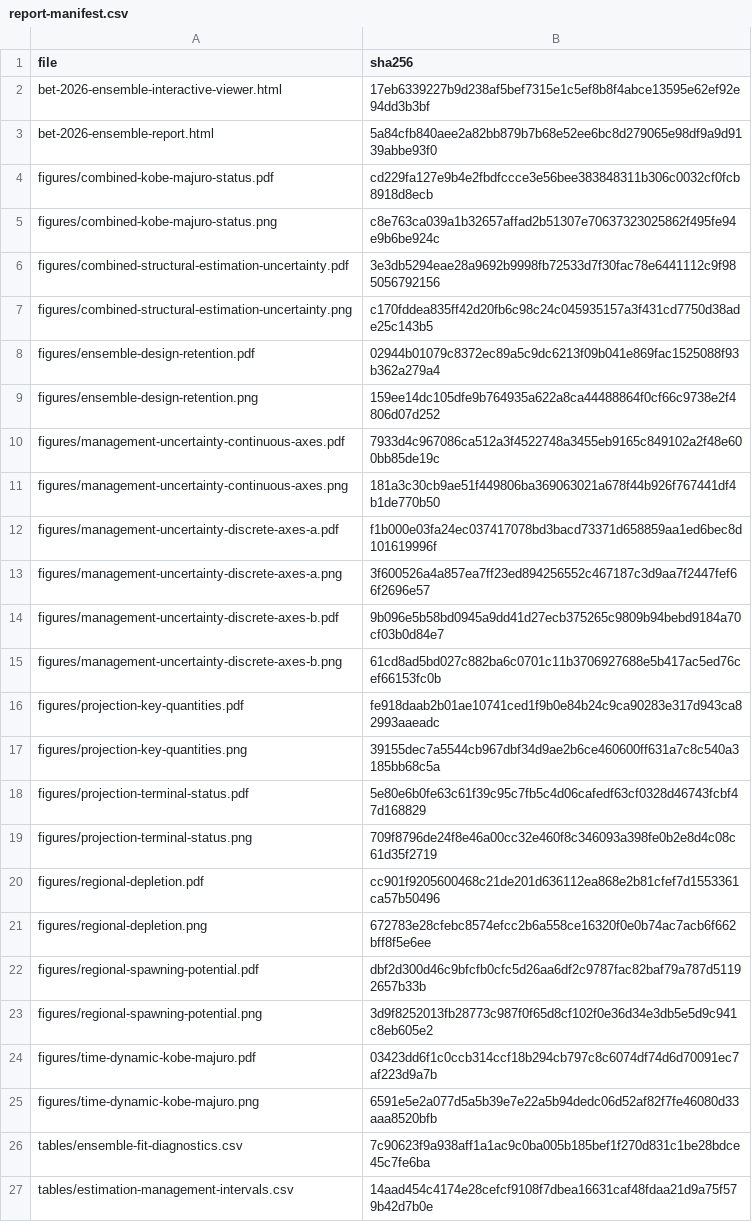
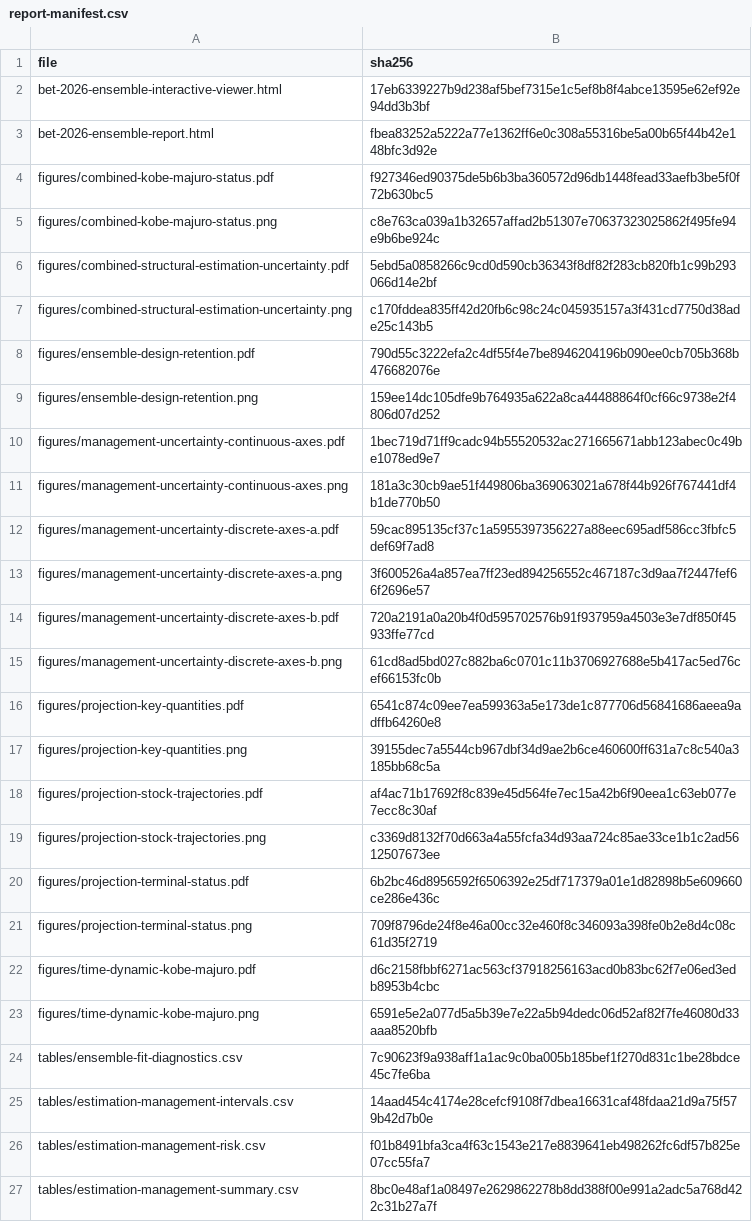
Before and after one commit to PacificCommunity/ofp-sam-bet-2026-ensemble, a CSV file: results/report-manifest.csv, drawn as a sheet; only a part is shown; the shorter side is filled out with more unchanged rows.

Commit message:
Focus projections on all-region trajectories

```diff
--- a/results/report-manifest.csv
+++ b/results/report-manifest.csv
@@ -2,24 +2,22 @@
 "bet-2026-ensemble-interactive-viewer.html","17eb6339227b9d238af5bef7315e1c5ef8b8f4abce13595e62ef92e94dd3b3bf"
-"bet-2026-ensemble-report.html","5a84cfb840aee2a82bb879b7b68e52ee6bc8d279065e98df9a9d9139abbe93f0"
-"figures/combined-kobe-majuro-status.pdf","cd229fa127e9b4e2fbdfccce3e56bee383848311b306c0032cf0fcb8918d8ecb"
+"bet-2026-ensemble-report.html","fbea83252a5222a77e1362ff6e0c308a55316be5a00b65f44b42e148bfc3d92e"
+"figures/combined-kobe-majuro-status.pdf","f927346ed90375de5b6b3ba360572d96db1448fead33aefb3be5f0f72b630bc5"
 "figures/combined-kobe-majuro-status.png","c8e763ca039a1b32657affad2b51307e70637323025862f495fe94e9b6be924c"
-"figures/combined-structural-estimation-uncertainty.pdf","3e3db5294eae28a9692b9998fb72533d7f30fac78e6441112c9f985056792156"
+"figures/combined-structural-estimation-uncertainty.pdf","5ebd5a0858266c9cd0d590cb36343f8df82f283cb820fb1c99b293066d14e2bf"
 "figures/combined-structural-estimation-uncertainty.png","c170fddea835ff42d20fb6c98c24c045935157a3f431cd7750d38ade25c143b5"
-"figures/ensemble-design-retention.pdf","02944b01079c8372ec89a5c9dc6213f09b041e869fac1525088f93b362a279a4"
+"figures/ensemble-design-retention.pdf","790d55c3222efa2c4df55f4e7be8946204196b090ee0cb705b368b476682076e"
 "figures/ensemble-design-retention.png","159ee14dc105dfe9b764935a622a8ca44488864f0cf66c9738e2f4806d07d252"
-"figures/management-uncertainty-continuous-axes.pdf","7933d4c967086ca512a3f4522748a3455eb9165c849102a2f48e600bb85de19c"
+"figures/management-uncertainty-continuous-axes.pdf","1bec719d71ff9cadc94b55520532ac271665671abb123abec0c49be1078ed9e7"
 "figures/management-uncertainty-continuous-axes.png","181a3c30cb9ae51f449806ba369063021a678f44b926f767441df4b1de770b50"
-"figures/management-uncertainty-discrete-axes-a.pdf","f1b000e03fa24ec037417078bd3bacd73371d658859aa1ed6bec8d101619996f"
+"figures/management-uncertainty-discrete-axes-a.pdf","59cac895135cf37c1a5955397356227a88eec695adf586cc3fbfc5def69f7ad8"
 "figures/management-uncertainty-discrete-axes-a.png","3f600526a4a857ea7ff23ed894256552c467187c3d9aa7f2447fef66f2696e57"
-"figures/management-uncertainty-discrete-axes-b.pdf","9b096e5b58bd0945a9dd41d27ecb375265c9809b94bebd9184a70cf03b0d84e7"
+"figures/management-uncertainty-discrete-axes-b.pdf","720a2191a0a20b4f0d595702576b91f937959a4503e3e7df850f45933ffe77cd"
 "figures/management-uncertainty-discrete-axes-b.png","61cd8ad5bd027c882ba6c0701c11b3706927688e5b417ac5ed76cef66153fc0b"
-"figures/projection-key-quantities.pdf","fe918daab2b01ae10741ced1f9b0e84b24c9ca90283e317d943ca82993aaeadc"
+"figures/projection-key-quantities.pdf","6541c874c09ee7ea599363a5e173de1c877706d56841686aeea9adffb64260e8"
 "figures/projection-key-quantities.png","39155dec7a5544cb967dbf34d9ae2b6ce460600ff631a7c8c540a3185bb68c5a"
-"figures/projection-terminal-status.pdf","5e80e6b0fe63c61f39c95c7fb5c4d06cafedf63cf0328d46743fcbf47d168829"
+"figures/projection-stock-trajectories.pdf","af4ac71b17692f8c839e45d564fe7ec15a42b6f90eea1c63eb077e7ecc8c30af"
+"figures/projection-stock-trajectories.png","c3369d8132f70d663a4a55fcfa34d93aa724c85ae33ce1b1c2ad5612507673ee"
+"figures/projection-terminal-status.pdf","6b2bc46d8956592f6506392e25df717379a01e1d82898b5e609660ce286e436c"
 "figures/projection-terminal-status.png","709f8796de24f8e46a00cc32e460f8c346093a398fe0b2e8d4c08c61d35f2719"
-"figures/regional-depletion.pdf","cc901f9205600468c21de201d636112ea868e2b81cfef7d1553361ca57b50496"
-"figures/regional-depletion.png","672783e28cfebc8574efcc2b6a558ce16320f0e0b74ac7acb6f662bff8f5e6ee"
-"figures/regional-spawning-potential.pdf","dbf2d300d46c9bfcfb0cfc5d26aa6df2c9787fac82baf79a787d51192657b33b"
-"figures/regional-spawning-potential.png","3d9f8252013fb28773c987f0f65d8cf102f0e36d34e3db5e5d9c941c8eb605e2"
-"figures/time-dynamic-kobe-majuro.pdf","03423dd6f1c0ccb314ccf18b294cb797c8c6074df74d6d70091ec7af223d9a7b"
+"figures/time-dynamic-kobe-majuro.pdf","d6c2158fbbf6271ac563cf37918256163acd0b83bc62f7e06ed3edb8953b4cbc"
 "figures/time-dynamic-kobe-majuro.png","6591e5e2a077d5a5b39e7e22a5b94dedc06d52af82f7fe46080d33aaa8520bfb"
```
Also changed, not shown: 18 other files.
